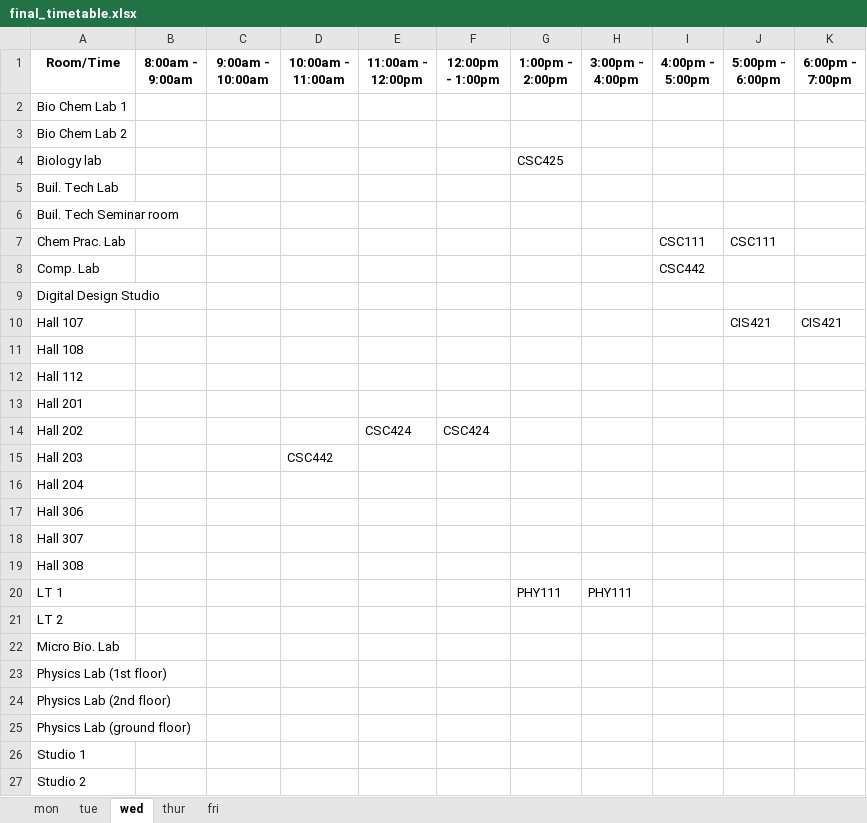
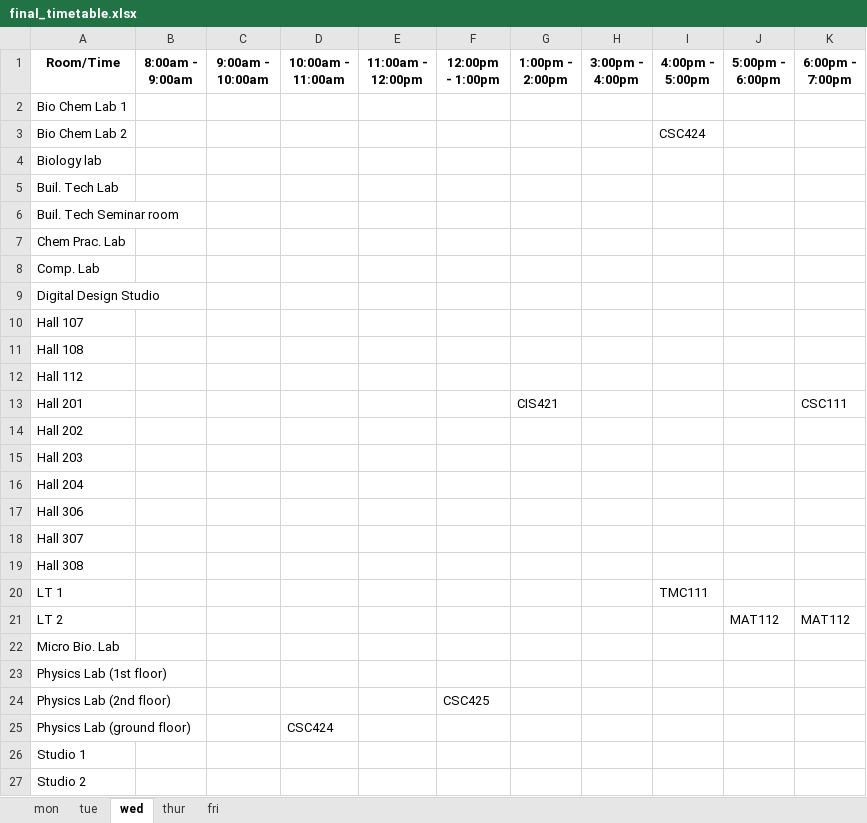
Before and after one commit to christopher-igweze/Final-Project, an Excel workbook: Version 3.0/sheets/final_timetable.xlsx, sheet wed, drawn as a sheet; only a part is shown; values as stored, in another font and other column widths than the file's, no borders; the diff names each change by its address in the sheet, - before the commit and + after, or states it on an @@ line.

```diff
--- a/Version 3.0/sheets/final_timetable.xlsx (sheet wed)
+++ b/Version 3.0/sheets/final_timetable.xlsx (sheet wed)
-I3 (4:00pm - 5:00pm): (empty)
+I3 (4:00pm - 5:00pm): CSC424
-G4 (1:00pm - 2:00pm): CSC425
+G4 (1:00pm - 2:00pm): (empty)
-I7 (4:00pm - 5:00pm): CSC111
+I7 (4:00pm - 5:00pm): (empty)
-J7 (5:00pm - 6:00pm): CSC111
+J7 (5:00pm - 6:00pm): (empty)
-I8 (4:00pm - 5:00pm): CSC442
+I8 (4:00pm - 5:00pm): (empty)
-J10 (5:00pm - 6:00pm): CIS421
+J10 (5:00pm - 6:00pm): (empty)
-K10 (6:00pm - 7:00pm): CIS421
+K10 (6:00pm - 7:00pm): (empty)
-G13 (1:00pm - 2:00pm): (empty)
+G13 (1:00pm - 2:00pm): CIS421
-K13 (6:00pm - 7:00pm): (empty)
+K13 (6:00pm - 7:00pm): CSC111
-E14 (11:00am - 12:00pm): CSC424
+E14 (11:00am - 12:00pm): (empty)
-F14 (12:00pm - 1:00pm): CSC424
+F14 (12:00pm - 1:00pm): (empty)
-D15 (10:00am - 11:00am): CSC442
+D15 (10:00am - 11:00am): (empty)
-G20 (1:00pm - 2:00pm): PHY111
+G20 (1:00pm - 2:00pm): (empty)
-H20 (3:00pm - 4:00pm): PHY111
+H20 (3:00pm - 4:00pm): (empty)
-I20 (4:00pm - 5:00pm): (empty)
+I20 (4:00pm - 5:00pm): TMC111
-J21 (5:00pm - 6:00pm): (empty)
+J21 (5:00pm - 6:00pm): MAT112
-K21 (6:00pm - 7:00pm): (empty)
+K21 (6:00pm - 7:00pm): MAT112
-F24 (12:00pm - 1:00pm): (empty)
+F24 (12:00pm - 1:00pm): CSC425
-D25 (10:00am - 11:00am): (empty)
+D25 (10:00am - 11:00am): CSC424
```
Also changed, not shown: sheet tue, sheet thur, sheet mon, sheet fri, 12 other files.
